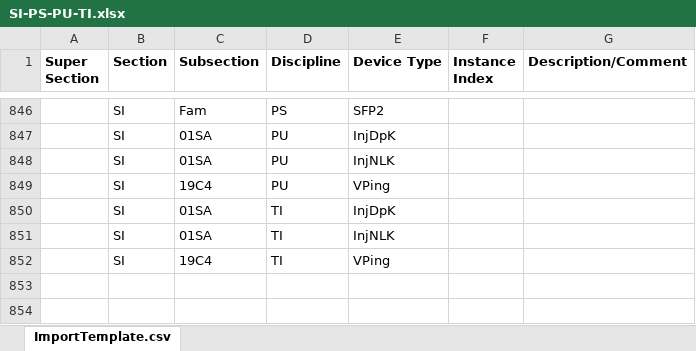
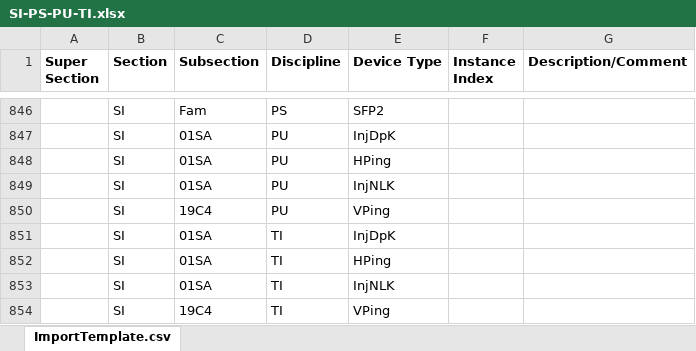
Before and after one commit to lnls-sirius/discs-management, an Excel workbook: excel-files/naming-service/SI-PS-PU-TI.xlsx, sheet ImportTemplate.csv, drawn as a sheet; only a part is shown, gaps mark what is left out; values as stored, in another font and other column widths than the file's, no borders; the diff names each change by its address in the sheet, - before the commit and + after, or states it on an @@ line.

Commit message:
Add HPing to NS excel file

```diff
--- a/excel-files/naming-service/SI-PS-PU-TI.xlsx (sheet ImportTemplate.csv)
+++ b/excel-files/naming-service/SI-PS-PU-TI.xlsx (sheet ImportTemplate.csv)
+row 848:  | SI | 01SA | PU | HPing
+row 852:  | SI | 01SA | TI | HPing
```
